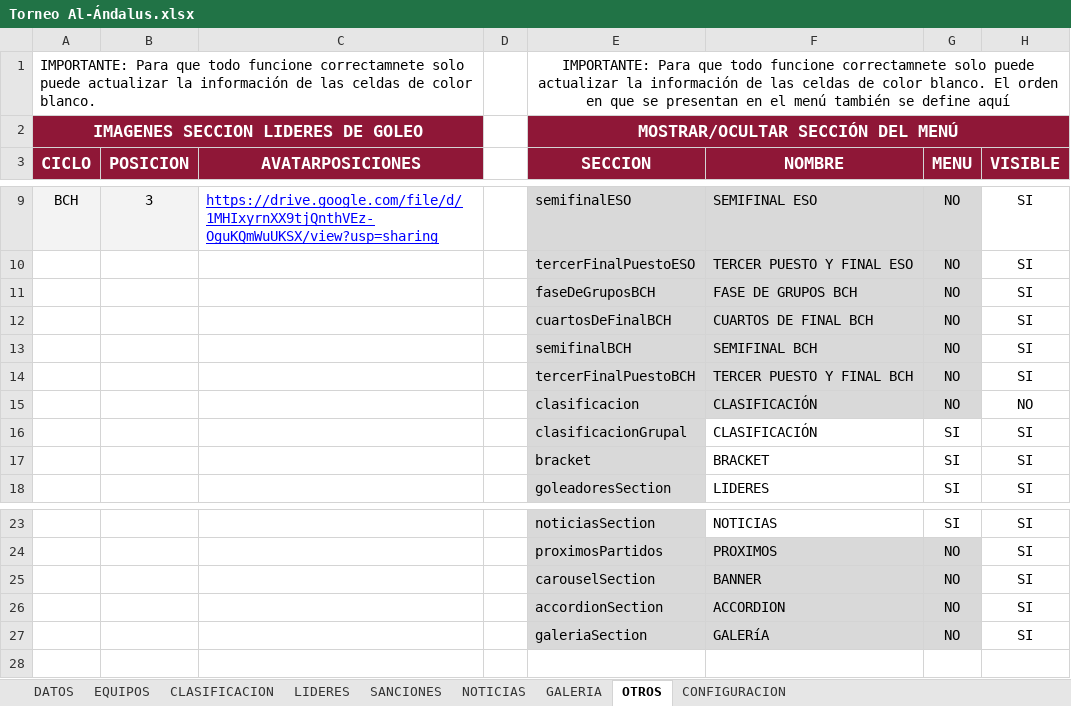
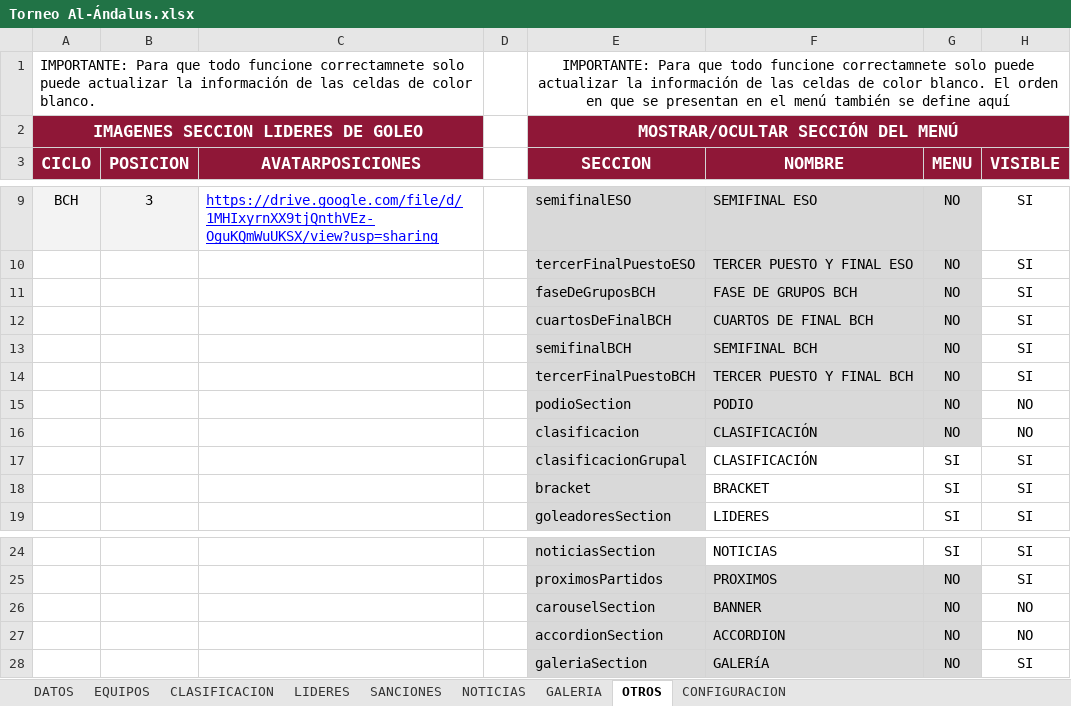
Before and after one commit to GerardoHMX/TorneoAl-Andalus, an Excel workbook: Torneo Al-Ándalus.xlsx, sheet OTROS, drawn as a sheet; only a part is shown, gaps mark what is left out; values as stored, in another font and other column widths than the file's, no borders; charts and pictures not drawn; addresses are those after the commit; the diff names each change by its address in the sheet, - before the commit and + after, or states it on an @@ line.

```diff
--- a/Torneo Al-Ándalus.xlsx (sheet OTROS)
+++ b/Torneo Al-Ándalus.xlsx (sheet OTROS)
+row 15:  |  |  |  | podioSection | PODIO | NO | NO
-H26:H27 (VISIBLE): SI
+H26:H27 (VISIBLE): NO
```
Also changed, not shown: sheet NOTICIAS, sheet CLASIFICACION, sheet DATOS, 5 other files.
